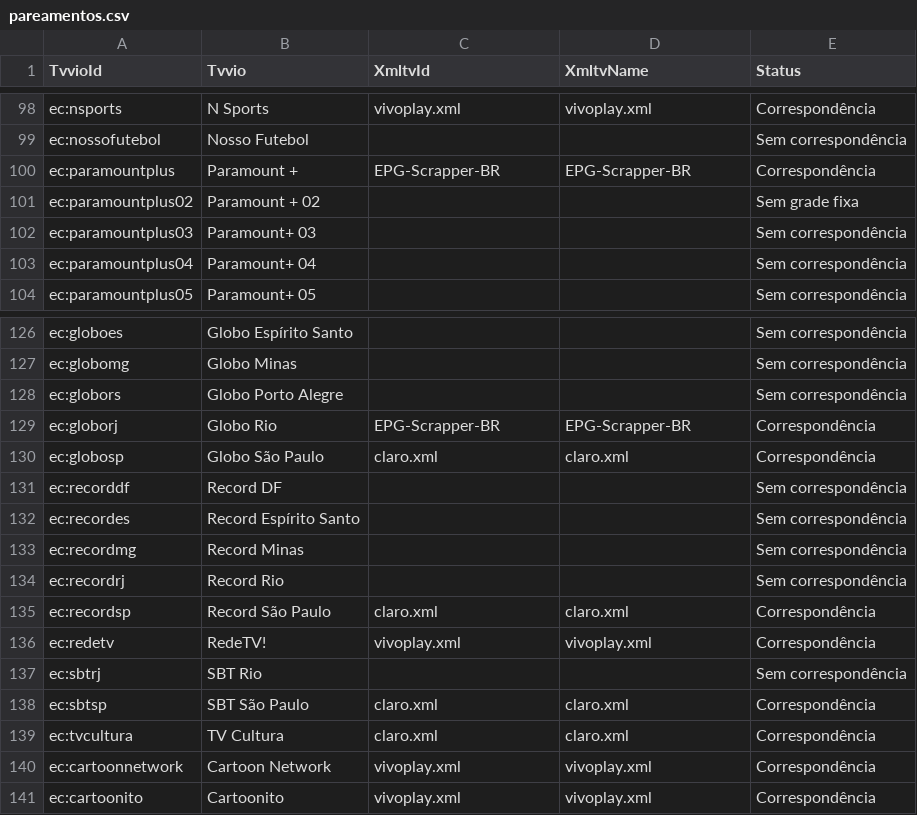
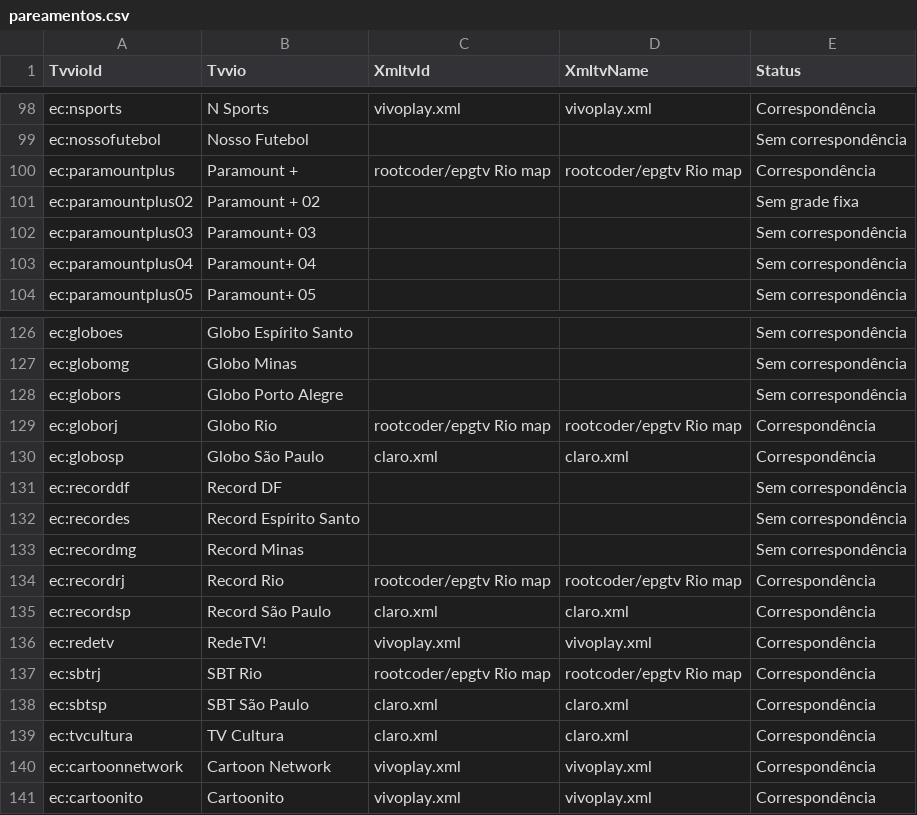
Before and after one commit to williamfortunademoraes/meuepg, a CSV file: pareamentos.csv, drawn as a sheet; only a part is shown, gaps mark what is left out.

```diff
--- a/pareamentos.csv
+++ b/pareamentos.csv
@@ -99,3 +99,3 @@ ec:nsports,N Sports,vivoplay.xml,vivoplay.xml,Correspondência
 ec:nossofutebol,Nosso Futebol,,,Sem correspondência
-ec:paramountplus,Paramount +,EPG-Scrapper-BR,EPG-Scrapper-BR,Correspondência
+ec:paramountplus,Paramount +,rootcoder/epgtv Rio map,rootcoder/epgtv Rio map,Correspondência
 ec:paramountplus02,Paramount + 02,,,Sem grade fixa
@@ -128,3 +128,3 @@ ec:globomg,Globo Minas,,,Sem correspondência
 ec:globors,Globo Porto Alegre,,,Sem correspondência
-ec:globorj,Globo Rio,EPG-Scrapper-BR,EPG-Scrapper-BR,Correspondência
+ec:globorj,Globo Rio,rootcoder/epgtv Rio map,rootcoder/epgtv Rio map,Correspondência
 ec:globosp,Globo São Paulo,claro.xml,claro.xml,Correspondência
@@ -133,6 +133,6 @@ ec:recordes,Record Espírito Santo,,,Sem correspondência
 ec:recordmg,Record Minas,,,Sem correspondência
-ec:recordrj,Record Rio,,,Sem correspondência
+ec:recordrj,Record Rio,rootcoder/epgtv Rio map,rootcoder/epgtv Rio map,Correspondência
 ec:recordsp,Record São Paulo,claro.xml,claro.xml,Correspondência
 ec:redetv,RedeTV!,vivoplay.xml,vivoplay.xml,Correspondência
-ec:sbtrj,SBT Rio,,,Sem correspondência
+ec:sbtrj,SBT Rio,rootcoder/epgtv Rio map,rootcoder/epgtv Rio map,Correspondência
 ec:sbtsp,SBT São Paulo,claro.xml,claro.xml,Correspondência
```
Also changed, not shown: cobertura.csv, 1 other file.
